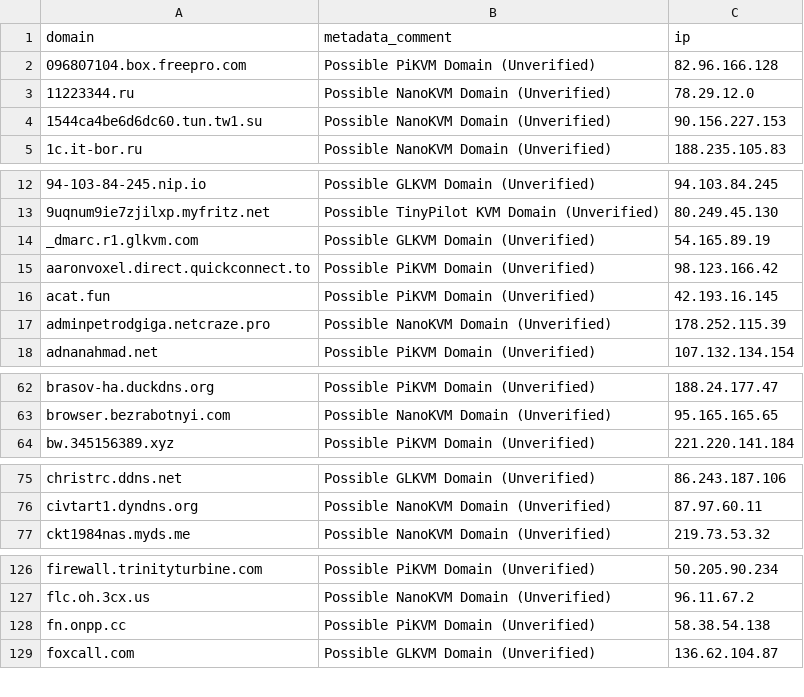
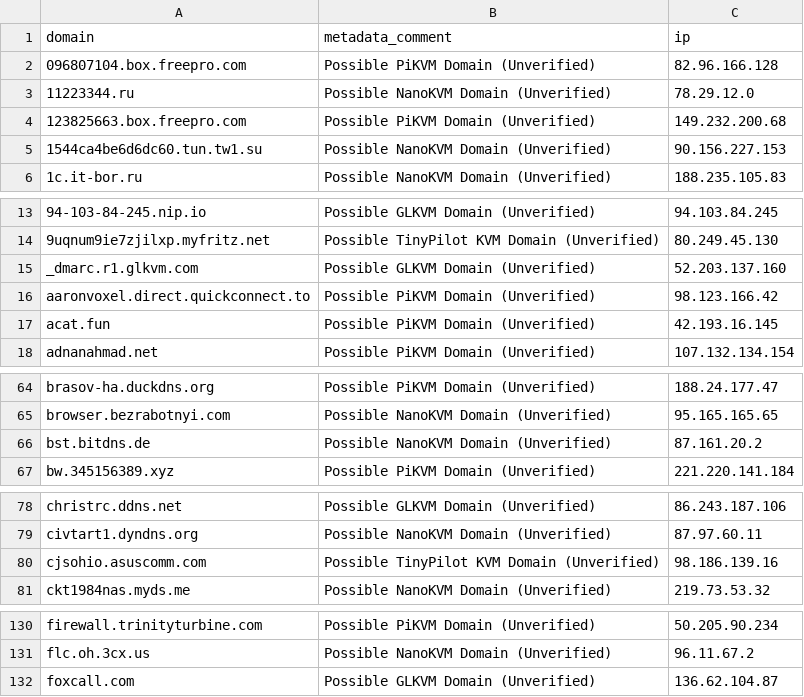
Before and after one commit to hamzajazib/awesome-lists, a CSV file: Lists/Domains/C2IntelFeed/unverified/unverified__DomainKVM.csv, drawn as a sheet; only a part is shown, gaps mark what is left out; the diff covers the shown part only.

```diff
--- a/Lists/Domains/C2IntelFeed/unverified/unverified__DomainKVM.csv
+++ b/Lists/Domains/C2IntelFeed/unverified/unverified__DomainKVM.csv
@@ -3,2 +3,3 @@ domain,metadata_comment,ip
 11223344.ru,Possible NanoKVM Domain (Unverified),78.29.12.0
+123825663.box.freepro.com,Possible PiKVM Domain (Unverified),149.232.200.68
 1544ca4be6d6dc60.tun.tw1.su,Possible NanoKVM Domain (Unverified),90.156.227.153
@@ -13,6 +14,5 @@ domain,metadata_comment,ip
 9uqnum9ie7zjilxp.myfritz.net,Possible TinyPilot KVM Domain (Unverified),80.249.45.130
-_dmarc.r1.glkvm.com,Possible GLKVM Domain (Unverified),54.165.89.19
+_dmarc.r1.glkvm.com,Possible GLKVM Domain (Unverified),52.203.137.160
 aaronvoxel.direct.quickconnect.to,Possible PiKVM Domain (Unverified),98.123.166.42
 acat.fun,Possible PiKVM Domain (Unverified),42.193.16.145
-adminpetrodgiga.netcraze.pro,Possible NanoKVM Domain (Unverified),178.252.115.39
 adnanahmad.net,Possible PiKVM Domain (Unverified),107.132.134.154
@@ -63,2 +65,3 @@ brasov-ha.duckdns.org,Possible PiKVM Domain (Unverified),188.24.177.47
 browser.bezrabotnyi.com,Possible NanoKVM Domain (Unverified),95.165.165.65
+bst.bitdns.de,Possible NanoKVM Domain (Unverified),87.161.20.2
 bw.345156389.xyz,Possible PiKVM Domain (Unverified),221.220.141.184
@@ -76,2 +79,3 @@ christrc.ddns.net,Possible GLKVM Domain (Unverified),86.243.187.106
 civtart1.dyndns.org,Possible NanoKVM Domain (Unverified),87.97.60.11
+cjsohio.asuscomm.com,Possible TinyPilot KVM Domain (Unverified),98.186.139.16
 ckt1984nas.myds.me,Possible NanoKVM Domain (Unverified),219.73.53.32
@@ -127,3 +131,2 @@ firewall.trinityturbine.com,Possible PiKVM Domain (Unverified),50.205.90.234
 flc.oh.3cx.us,Possible NanoKVM Domain (Unverified),96.11.67.2
-fn.onpp.cc,Possible PiKVM Domain (Unverified),58.38.54.138
 foxcall.com,Possible GLKVM Domain (Unverified),136.62.104.87
```
Also changed, not shown: 15 added rows, 5 removed rows and 2 edited cells elsewhere in this file, Lists/Domains/C2IntelFeed/unverified/unverified__DomainPortC2s-30day.csv, Lists/Domains/C2IntelFeed/unverified/unverified__DomainPortC2s.csv, 21 other files.
